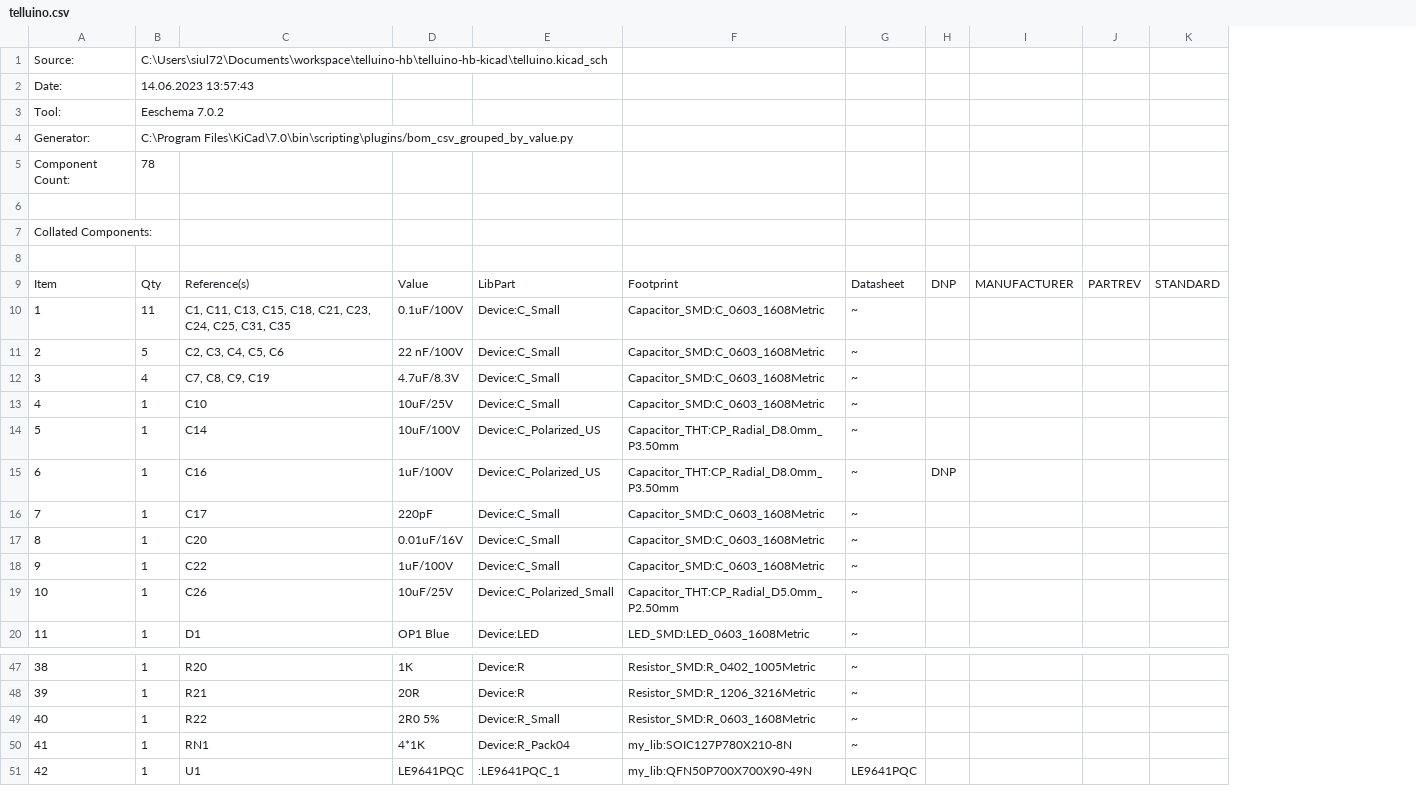
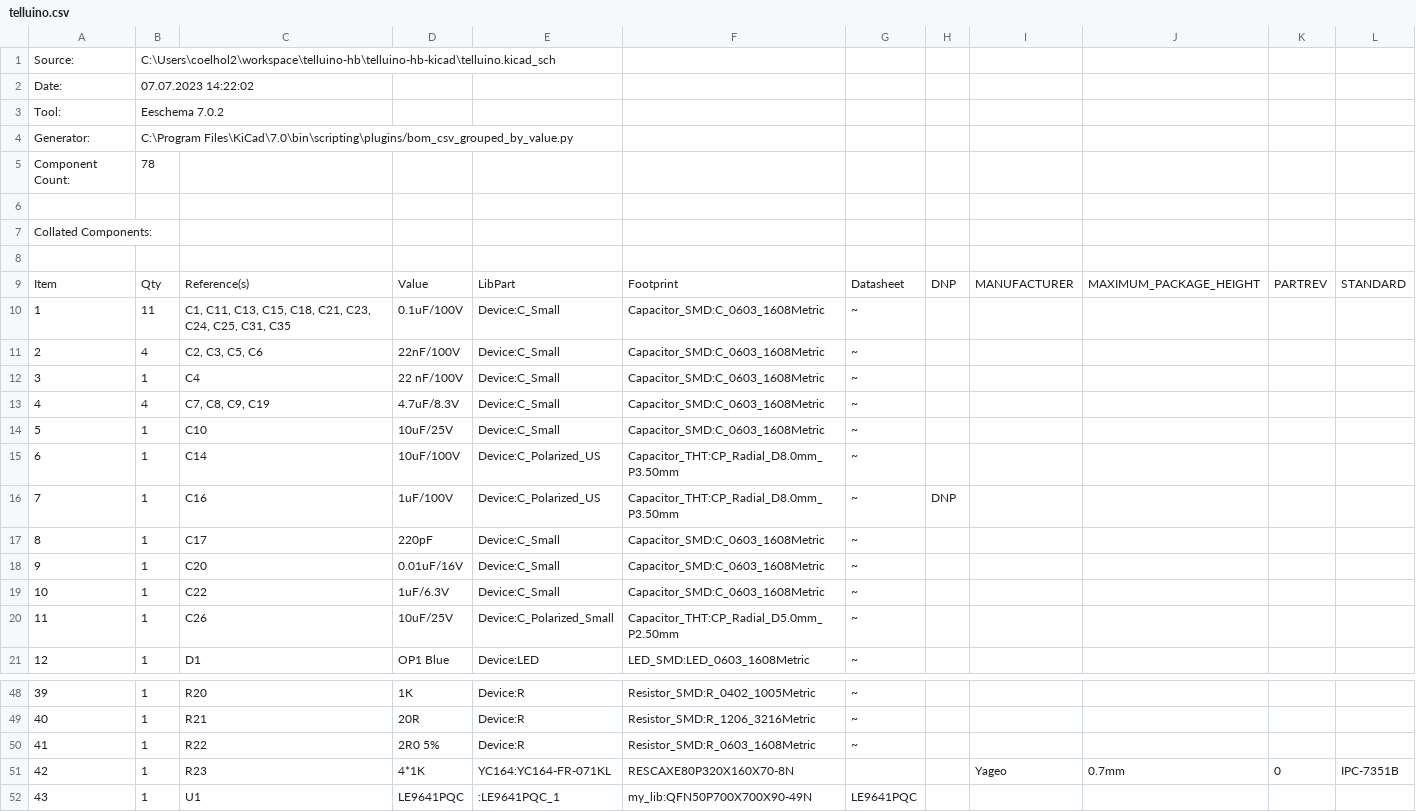
Before and after one commit to siul72/telluino-hb, a CSV file: telluino-hb-kicad/telluino.csv, drawn as a sheet; only a part is shown, gaps mark what is left out; removed rows and columns are numbered as before the commit, all else as after; the diff covers the shown part only; the diff names each change by its address in the sheet, - before the commit and + after, or states it on an @@ line.

```diff
--- a/telluino-hb-kicad/telluino.csv
+++ b/telluino-hb-kicad/telluino.csv
+column J, row 9: MAXIMUM_PACKAGE_HEIGHT
-B1: C:\Users\siul72\Documents\workspace\telluino-hb\telluino-hb-kicad\telluino.kicad_sch
+B1: C:\Users\coelhol2\workspace\telluino-hb\telluino-hb-kicad\telluino.kicad_sch
-B2: 14.06.2023 13:57:43
+B2: 07.07.2023 14:22:02
-B11: 5
+B11: 4
-C11: C2, C3, C4, C5, C6
+C11: C2, C3, C5, C6
-D11: 22 nF/100V
+D11: 22nF/100V
+row 12: 3 | 1 | C4 | 22 nF/100V | Device:C_Small | Capacitor_SMD:C_0603_1608Metric | ~
@@ column A renumbered from row 13 down @@
-D19: 1uF/100V
+D19: 1uF/6.3V
-E50: Device:R_Small
+E50: Device:R
-row 50: 41 | 1 | RN1 | 4*1K | Device:R_Pack04 | my_lib:SOIC127P780X210-8N | ~
+row 51: 42 | 1 | R23 | 4*1K | YC164:YC164-FR-071KL | RESCAXE80P320X160X70-8N |  |  | Yageo | 0.7mm | 0 | IPC-7351B
```
Also changed, not shown: 12 edited cells elsewhere in this file, 5 other files.
